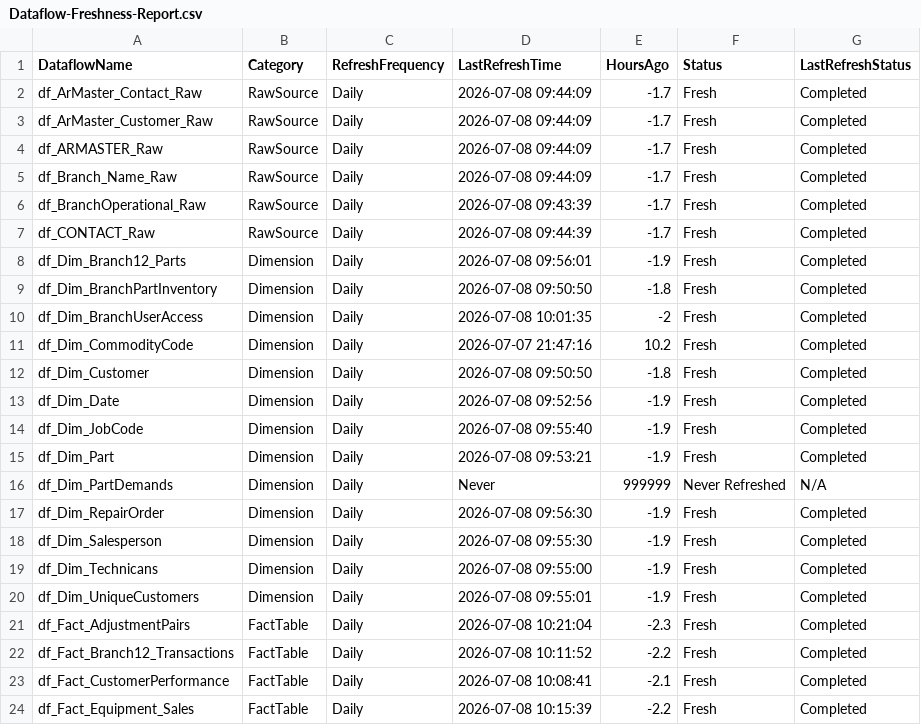
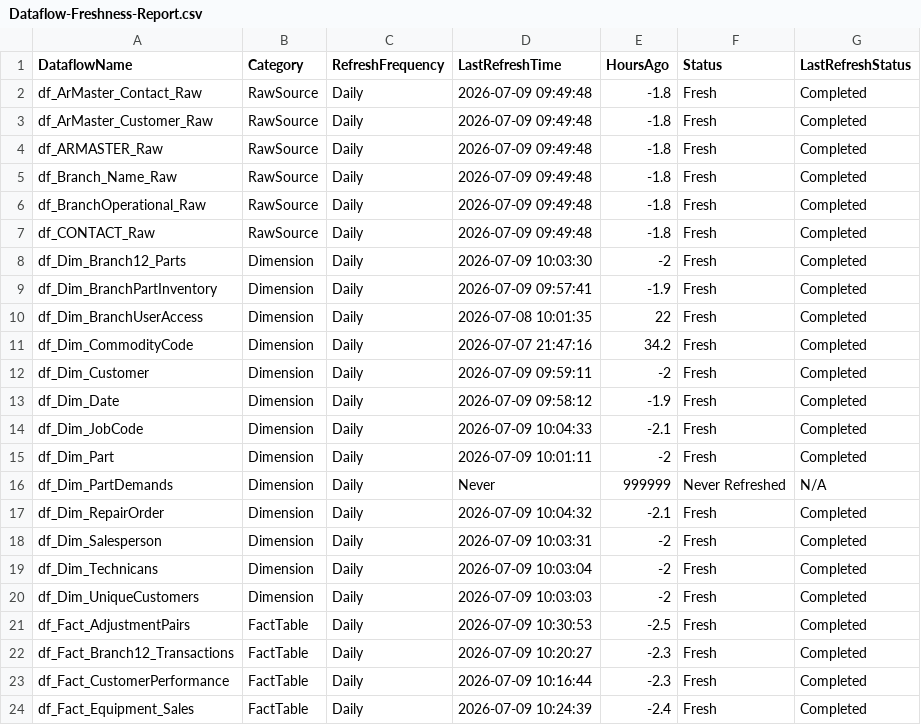
Before and after one commit to SlyFox18/claude-data-projects, a CSV file: projects/fabric-monitoring/documentation/Dataflow-Freshness-Report.csv, drawn as a sheet; only a part is shown; the diff covers the shown part only.

Commit message:
Auto-update: post-pipeline monitoring 2026-07-09
Scheduled task: Run-PostPipeline-Monitoring
- Refresh history logged
- Data freshness checked
- CU usage updated
- Dashboard regenerated

```diff
--- a/projects/fabric-monitoring/documentation/Dataflow-Freshness-Report.csv
+++ b/projects/fabric-monitoring/documentation/Dataflow-Freshness-Report.csv
@@ -1,24 +1,24 @@
 "DataflowName","Category","RefreshFrequency","LastRefreshTime","HoursAgo","Status","LastRefreshStatus"
-"df_ArMaster_Contact_Raw","RawSource","Daily","2026-07-08 09:44:09","-1.7","Fresh","Completed"
-"df_ArMaster_Customer_Raw","RawSource","Daily","2026-07-08 09:44:09","-1.7","Fresh","Completed"
-"df_ARMASTER_Raw","RawSource","Daily","2026-07-08 09:44:09","-1.7","Fresh","Completed"
-"df_Branch_Name_Raw","RawSource","Daily","2026-07-08 09:44:09","-1.7","Fresh","Completed"
-"df_BranchOperational_Raw","RawSource","Daily","2026-07-08 09:43:39","-1.7","Fresh","Completed"
-"df_CONTACT_Raw","RawSource","Daily","2026-07-08 09:44:39","-1.7","Fresh","Completed"
-"df_Dim_Branch12_Parts","Dimension","Daily","2026-07-08 09:56:01","-1.9","Fresh","Completed"
-"df_Dim_BranchPartInventory","Dimension","Daily","2026-07-08 09:50:50","-1.8","Fresh","Completed"
-"df_Dim_BranchUserAccess","Dimension","Daily","2026-07-08 10:01:35","-2","Fresh","Completed"
-"df_Dim_CommodityCode","Dimension","Daily","2026-07-07 21:47:16","10.2","Fresh","Completed"
-"df_Dim_Customer","Dimension","Daily","2026-07-08 09:50:50","-1.8","Fresh","Completed"
-"df_Dim_Date","Dimension","Daily","2026-07-08 09:52:56","-1.9","Fresh","Completed"
-"df_Dim_JobCode","Dimension","Daily","2026-07-08 09:55:40","-1.9","Fresh","Completed"
-"df_Dim_Part","Dimension","Daily","2026-07-08 09:53:21","-1.9","Fresh","Completed"
+"df_ArMaster_Contact_Raw","RawSource","Daily","2026-07-09 09:49:48","-1.8","Fresh","Completed"
+"df_ArMaster_Customer_Raw","RawSource","Daily","2026-07-09 09:49:48","-1.8","Fresh","Completed"
+"df_ARMASTER_Raw","RawSource","Daily","2026-07-09 09:49:48","-1.8","Fresh","Completed"
+"df_Branch_Name_Raw","RawSource","Daily","2026-07-09 09:49:48","-1.8","Fresh","Completed"
+"df_BranchOperational_Raw","RawSource","Daily","2026-07-09 09:49:48","-1.8","Fresh","Completed"
+"df_CONTACT_Raw","RawSource","Daily","2026-07-09 09:49:48","-1.8","Fresh","Completed"
+"df_Dim_Branch12_Parts","Dimension","Daily","2026-07-09 10:03:30","-2","Fresh","Completed"
+"df_Dim_BranchPartInventory","Dimension","Daily","2026-07-09 09:57:41","-1.9","Fresh","Completed"
+"df_Dim_BranchUserAccess","Dimension","Daily","2026-07-08 10:01:35","22","Fresh","Completed"
+"df_Dim_CommodityCode","Dimension","Daily","2026-07-07 21:47:16","34.2","Fresh","Completed"
+"df_Dim_Customer","Dimension","Daily","2026-07-09 09:59:11","-2","Fresh","Completed"
+"df_Dim_Date","Dimension","Daily","2026-07-09 09:58:12","-1.9","Fresh","Completed"
+"df_Dim_JobCode","Dimension","Daily","2026-07-09 10:04:33","-2.1","Fresh","Completed"
+"df_Dim_Part","Dimension","Daily","2026-07-09 10:01:11","-2","Fresh","Completed"
 "df_Dim_PartDemands","Dimension","Daily","Never","999999","Never Refreshed","N/A"
-"df_Dim_RepairOrder","Dimension","Daily","2026-07-08 09:56:30","-1.9","Fresh","Completed"
-"df_Dim_Salesperson","Dimension","Daily","2026-07-08 09:55:30","-1.9","Fresh","Completed"
-"df_Dim_Technicans","Dimension","Daily","2026-07-08 09:55:00","-1.9","Fresh","Completed"
-"df_Dim_UniqueCustomers","Dimension","Daily","2026-07-08 09:55:01","-1.9","Fresh","Completed"
-"df_Fact_AdjustmentPairs","FactTable","Daily","2026-07-08 10:21:04","-2.3","Fresh","Completed"
-"df_Fact_Branch12_Transactions","FactTable","Daily","2026-07-08 10:11:52","-2.2","Fresh","Completed"
-"df_Fact_CustomerPerformance","FactTable","Daily","2026-07-08 10:08:41","-2.1","Fresh","Completed"
-"df_Fact_Equipment_Sales","FactTable","Daily","2026-07-08 10:15:39","-2.2","Fresh","Completed"
+"df_Dim_RepairOrder","Dimension","Daily","2026-07-09 10:04:32","-2.1","Fresh","Completed"
+"df_Dim_Salesperson","Dimension","Daily","2026-07-09 10:03:31","-2","Fresh","Completed"
+"df_Dim_Technicans","Dimension","Daily","2026-07-09 10:03:04","-2","Fresh","Completed"
+"df_Dim_UniqueCustomers","Dimension","Daily","2026-07-09 10:03:03","-2","Fresh","Completed"
+"df_Fact_AdjustmentPairs","FactTable","Daily","2026-07-09 10:30:53","-2.5","Fresh","Completed"
+"df_Fact_Branch12_Transactions","FactTable","Daily","2026-07-09 10:20:27","-2.3","Fresh","Completed"
+"df_Fact_CustomerPerformance","FactTable","Daily","2026-07-09 10:16:44","-2.3","Fresh","Completed"
+"df_Fact_Equipment_Sales","FactTable","Daily","2026-07-09 10:24:39","-2.4","Fresh","Completed"
```
Also changed, not shown: 106 edited cells elsewhere in this file, 7 other files.
